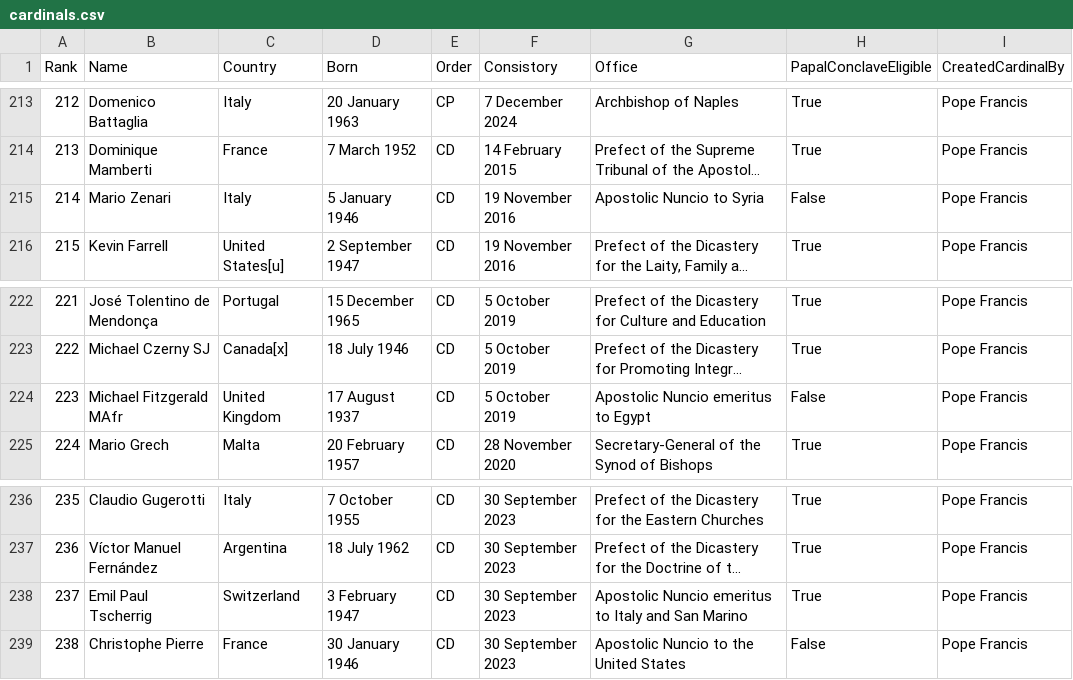
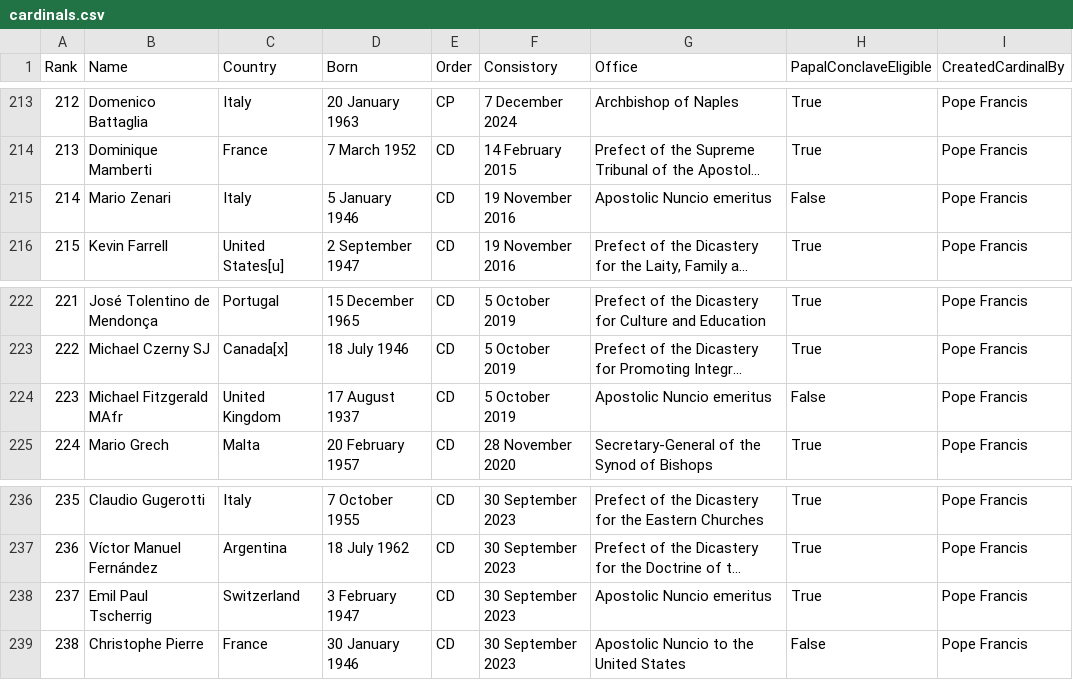
Before and after one commit to chrisvo/cardinals, a CSV file: cardinals.csv, drawn as a sheet; only a part is shown, gaps mark what is left out; long unchanged cells end in …; the diff names each change by its address in the sheet, - before the commit and + after, or states it on an @@ line.

```diff
--- a/cardinals.csv
+++ b/cardinals.csv
-G215 (Office): Apostolic Nuncio to Syria
+G215 (Office): Apostolic Nuncio emeritus
-G224 (Office): Apostolic Nuncio emeritus to Egypt
+G224 (Office): Apostolic Nuncio emeritus
-G238 (Office): Apostolic Nuncio emeritus to Italy and San Marino
+G238 (Office): Apostolic Nuncio emeritus
```
Also changed, not shown: 4 other files.
